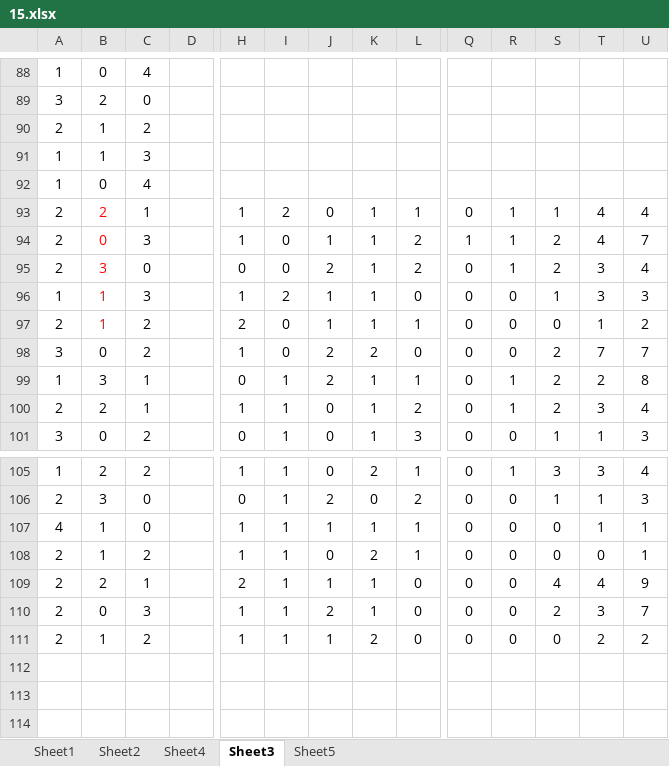
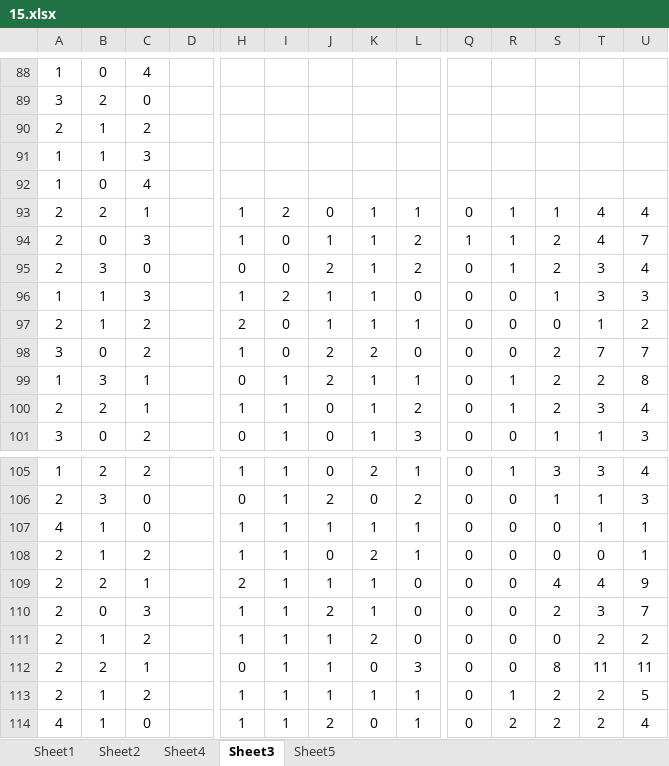
Before and after one commit to gushenwei/julienedies.github.com, an Excel workbook: _back/cp/15.xlsx, sheet Sheet3, drawn as a sheet; only a part is shown, gaps mark what is left out; values as stored, in another font and other column widths than the file's, no borders; rows hold the shown columns only; the diff names each change by its address in the sheet, - before the commit and + after, or states it on an @@ line.

```diff
--- a/_back/cp/15.xlsx (sheet Sheet3)
+++ b/_back/cp/15.xlsx (sheet Sheet3)
-B93:B97 text colour: #FF0000
+B93:B97 text colour: black
+row 112: 2 | 2 | 1 |  | 0 | 1 | 1 | 0 | 3 | 0 | 0 | 8 | 11 | 11
+row 113: 2 | 1 | 2 |  | 1 | 1 | 1 | 1 | 1 | 0 | 1 | 2 | 2 | 5
+row 114: 4 | 1 | 0 |  | 1 | 1 | 2 | 0 | 1 | 0 | 2 | 2 | 2 | 4
```
Also changed, not shown: sheet Sheet2, sheet Sheet5, sheet Sheet1, sheet Sheet4, _back/cp/cp.xlsx, 8 other files.
